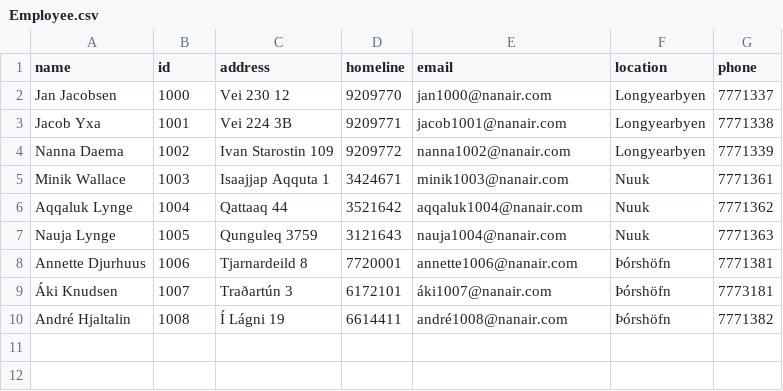
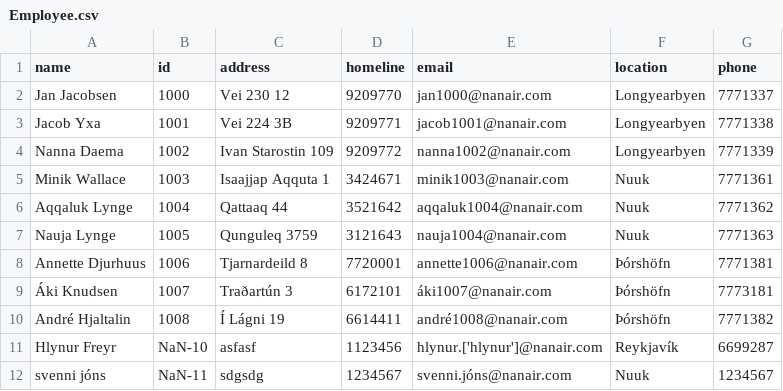
Before and after one commit to magnushj93hr/Verklegt_namskeid_1, a CSV file: Maggi_Test/test1/csv_files/Employee.csv, drawn as a sheet; the diff names each change by its address in the sheet, - before the commit and + after, or states it on an @@ line.

Commit message:
auto email

```diff
--- a/Maggi_Test/test1/csv_files/Employee.csv
+++ b/Maggi_Test/test1/csv_files/Employee.csv
+row 11: Hlynur Freyr | NaN-10 | asfasf | 1123456 | hlynur.['hlynur']@nanair.com | Reykjavík | 6699287
+row 12: svenni jóns | NaN-11 | sdgsdg | 1234567 | svenni.jóns@nanair.com | Nuuk | 1234567
```
Also changed, not shown: 1 other file.
